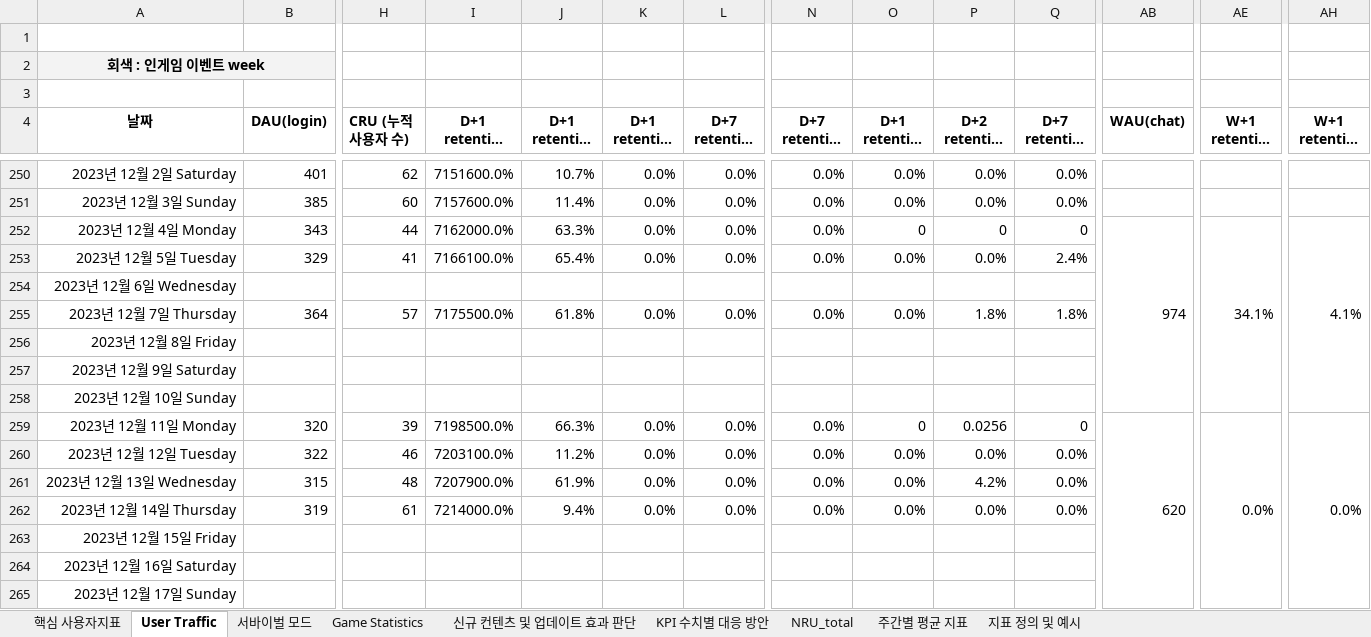
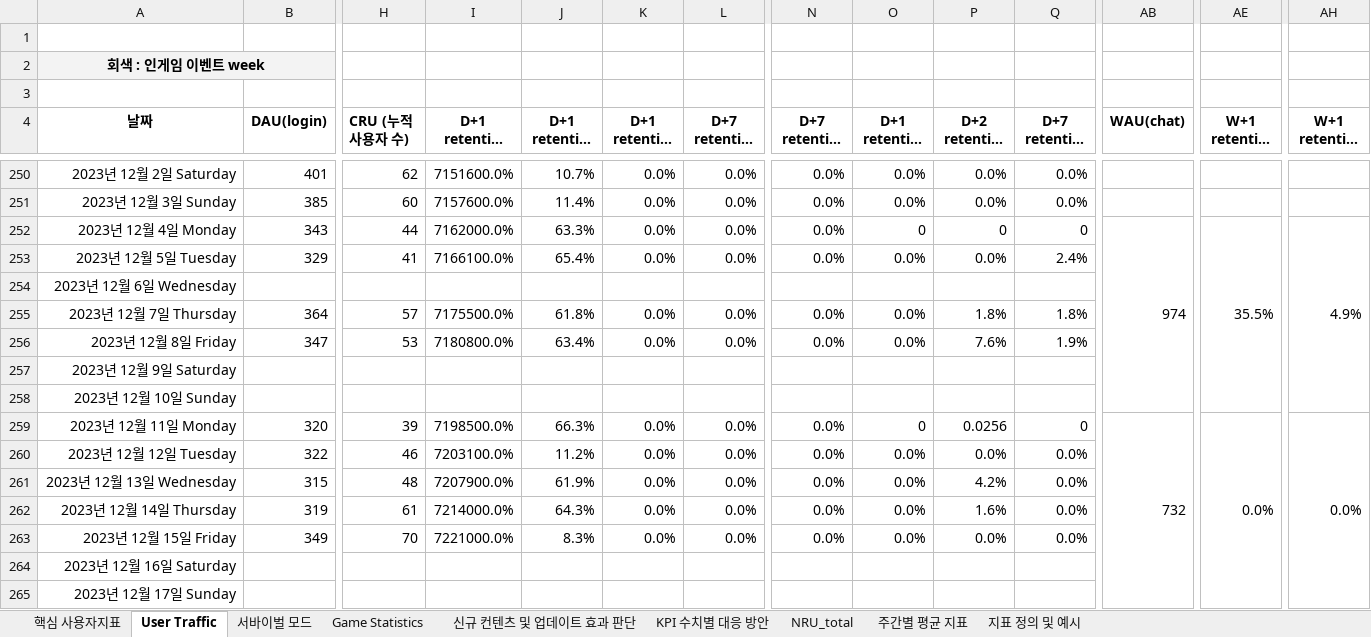
Before and after one commit to 121jsy/sr_analytics_1.0, an Excel workbook: 2023_스퀴즈런_사용자지표_.xlsx, sheet User Traffic, drawn as a sheet; only a part is shown, gaps mark what is left out; long unchanged cells end in …; values as stored, in another font and other column widths than the file's, no borders; conditional formats not drawn; removed rows and columns are numbered as before the commit, all else as after; rows hold the shown columns only; the diff names each change by its address in the sheet, - before the commit and + after, or states it on an @@ line.

```diff
--- a/2023_스퀴즈런_사용자지표_.xlsx (sheet User Traffic)
+++ b/2023_스퀴즈런_사용자지표_.xlsx (sheet User Traffic)
-AE252 (W+1 retention (chat)): 34.1%
+AE252 (W+1 retention (chat)): 35.5%
-AH252 (W+1 retention (new users chat)): 4.1%
+AH252 (W+1 retention (new users chat)): 4.9%
-row 256: 2023년 12월 8일 Friday
+row 256: 2023년 12월 8일 Friday | 347 | 53 | 7180800.0% | 63.4% | 0.0% | 0.0% | 0.0% | 0.0% | 7.6% | 1.9%
-AB259 (WAU(chat)): 620
+AB259 (WAU(chat)): 732
-J262 (D+1 retention (chat)): 9.4%
+J262 (D+1 retention (chat)): 64.3%
-P262 (D+2 retention (nru login)): 0.0%
+P262 (D+2 retention (nru login)): 1.6%
-row 263: 2023년 12월 15일 Friday
+row 263: 2023년 12월 15일 Friday | 349 | 70 | 7221000.0% | 8.3% | 0.0% | 0.0% | 0.0% | 0.0% | 0.0% | 0.0%
```
Also changed, not shown: sheet Game Statistics, sheet 서바이벌 모드.
